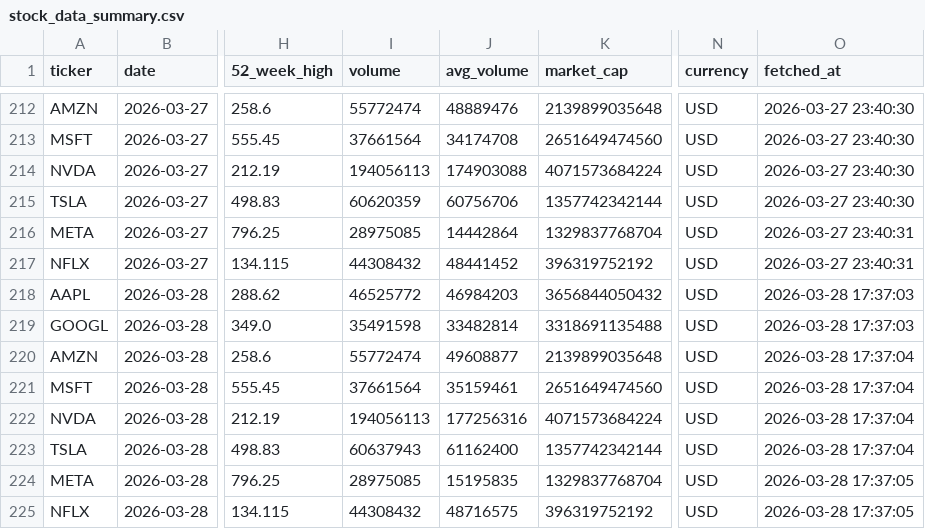
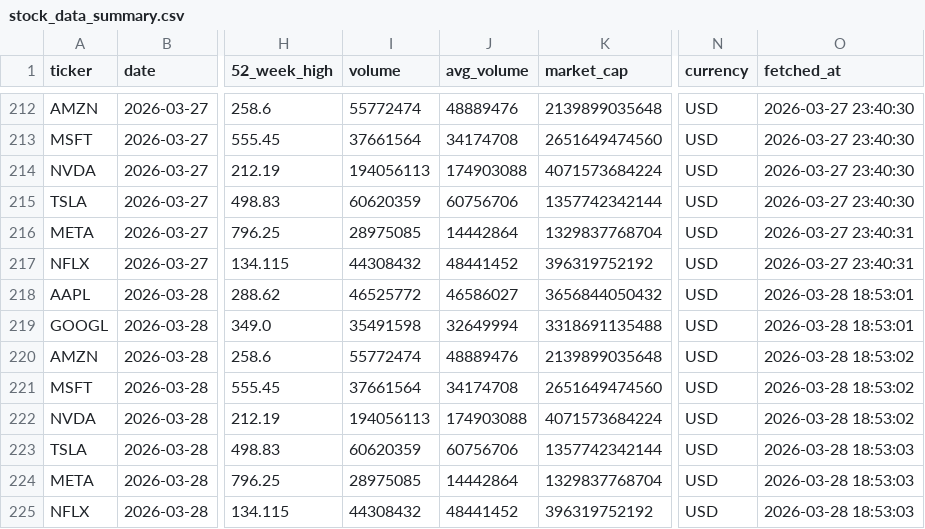
Before and after one commit to Kasuba-phani/stock-sentiment-tracker, a CSV file: data/stock_data_summary.csv, drawn as a sheet; only a part is shown, gaps mark what is left out; the diff names each change by its address in the sheet, - before the commit and + after, or states it on an @@ line.

```diff
--- a/data/stock_data_summary.csv
+++ b/data/stock_data_summary.csv
-J218 (avg_volume): 46984203
+J218 (avg_volume): 46586027
-O218:O219 (fetched_at): 2026-03-28 17:37:03
+O218:O219 (fetched_at): 2026-03-28 18:53:01
-J219 (avg_volume): 33482814
+J219 (avg_volume): 32649994
-J220 (avg_volume): 49608877
+J220 (avg_volume): 48889476
-O220:O222 (fetched_at): 2026-03-28 17:37:04
+O220:O222 (fetched_at): 2026-03-28 18:53:02
-J221 (avg_volume): 35159461
+J221 (avg_volume): 34174708
-J222 (avg_volume): 177256316
+J222 (avg_volume): 174903088
-I223 (volume): 60637943
+I223 (volume): 60620359
-J223 (avg_volume): 61162400
+J223 (avg_volume): 60756706
-O223 (fetched_at): 2026-03-28 17:37:04
+O223 (fetched_at): 2026-03-28 18:53:03
-J224 (avg_volume): 15195835
+J224 (avg_volume): 14442864
-O224:O225 (fetched_at): 2026-03-28 17:37:05
+O224:O225 (fetched_at): 2026-03-28 18:53:03
-J225 (avg_volume): 48716575
+J225 (avg_volume): 48441452
```
